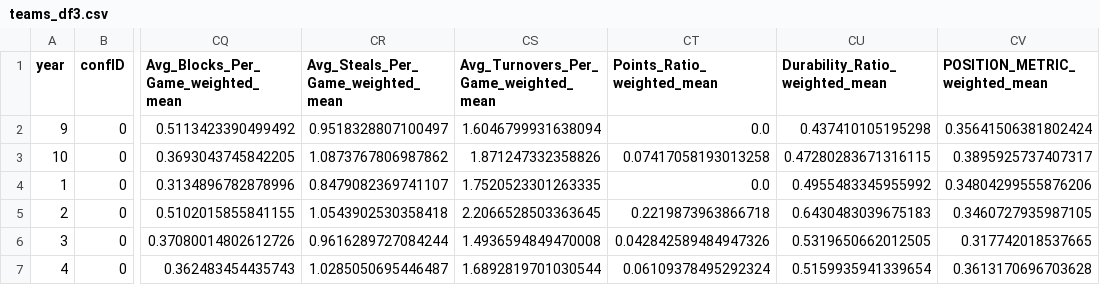
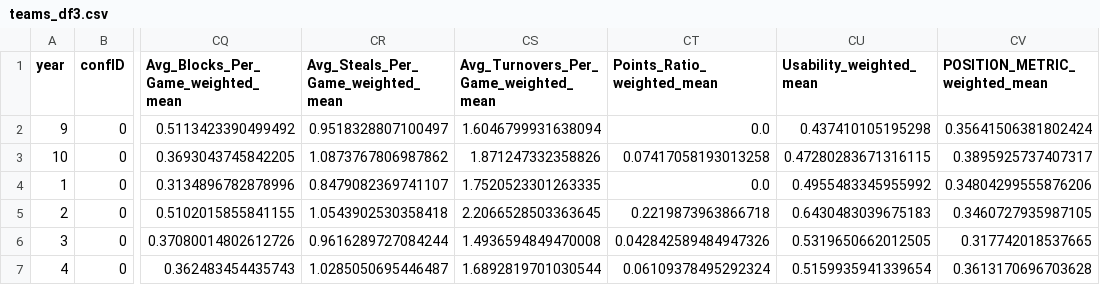
Before and after one commit to jogp10/WnbaPlayoffsPredicting, a CSV file: prep_data/teams_df3.csv, drawn as a sheet; only a part is shown, gaps mark what is left out; the diff names each change by its address in the sheet, - before the commit and + after, or states it on an @@ line.

```diff
--- a/prep_data/teams_df3.csv
+++ b/prep_data/teams_df3.csv
-CU1: Durability_Ratio_weighted_mean
+CU1: Usability_weighted_mean
```
Also changed, not shown: prep_data/teams_df.csv, prep_data/teams_df4.csv, 15 other files.
